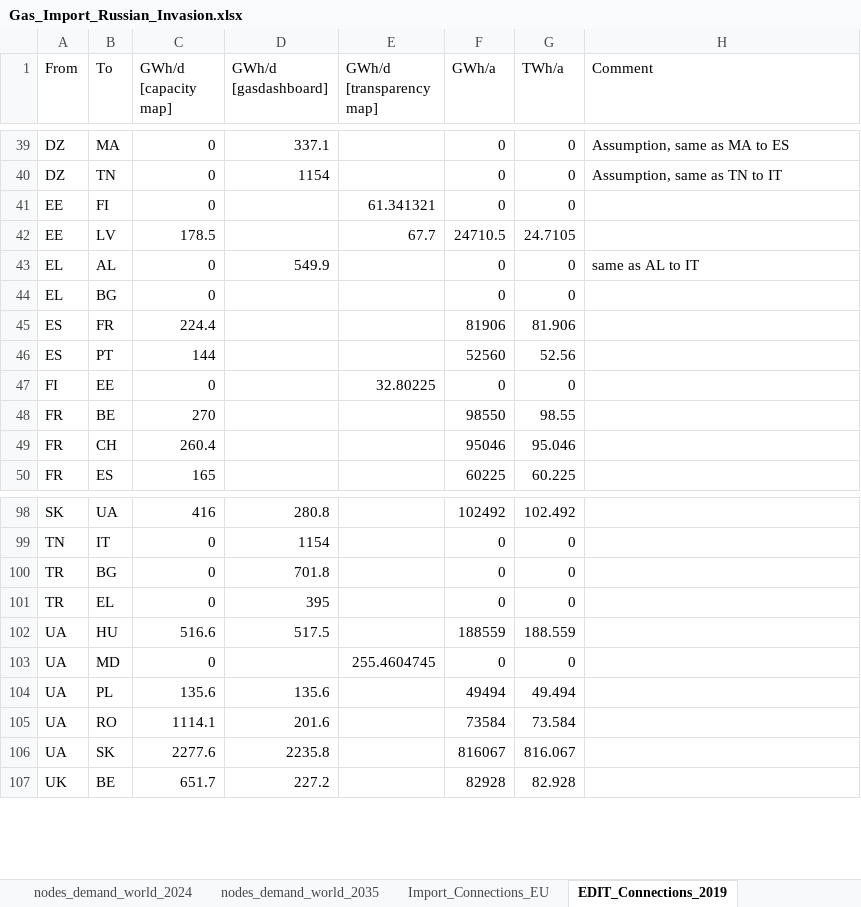
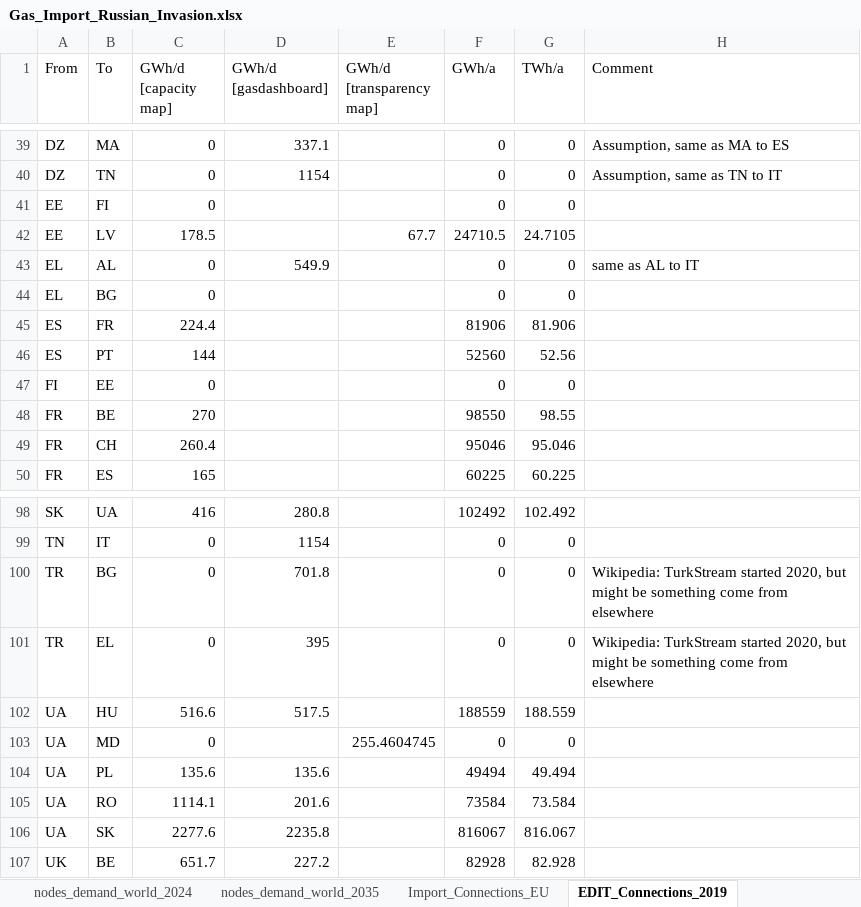
Before and after one commit to CSEI-EU/gas_infrastructure_model, an Excel workbook: 01_data/01_input_data/02_processed/Gas_Import_Russian_Invasion.xlsx, sheet EDIT_Connections_2019, drawn as a sheet; only a part is shown, gaps mark what is left out; values as stored, in another font and other column widths than the file's, no cell formats; table styles not drawn; the diff names each change by its address in the sheet, - before the commit and + after, or states it on an @@ line.

```diff
--- a/01_data/01_input_data/02_processed/Gas_Import_Russian_Invasion.xlsx (sheet EDIT_Connections_2019)
+++ b/01_data/01_input_data/02_processed/Gas_Import_Russian_Invasion.xlsx (sheet EDIT_Connections_2019)
-E41 (GWh/d [transparency map]): 61.341321
+E41 (GWh/d [transparency map]): (empty)
-E47 (GWh/d [transparency map]): 32.80225
+E47 (GWh/d [transparency map]): (empty)
-H100:H101 (Comment): (empty)
+H100:H101 (Comment): Wikipedia: TurkStream started 2020, but might be something come from elsewhere
```
Also changed, not shown: sheet global_LNG_connections_2019, sheet nodes_lng_europe_2019, other sheet tabs, cell formats, formulas that keep their value.
